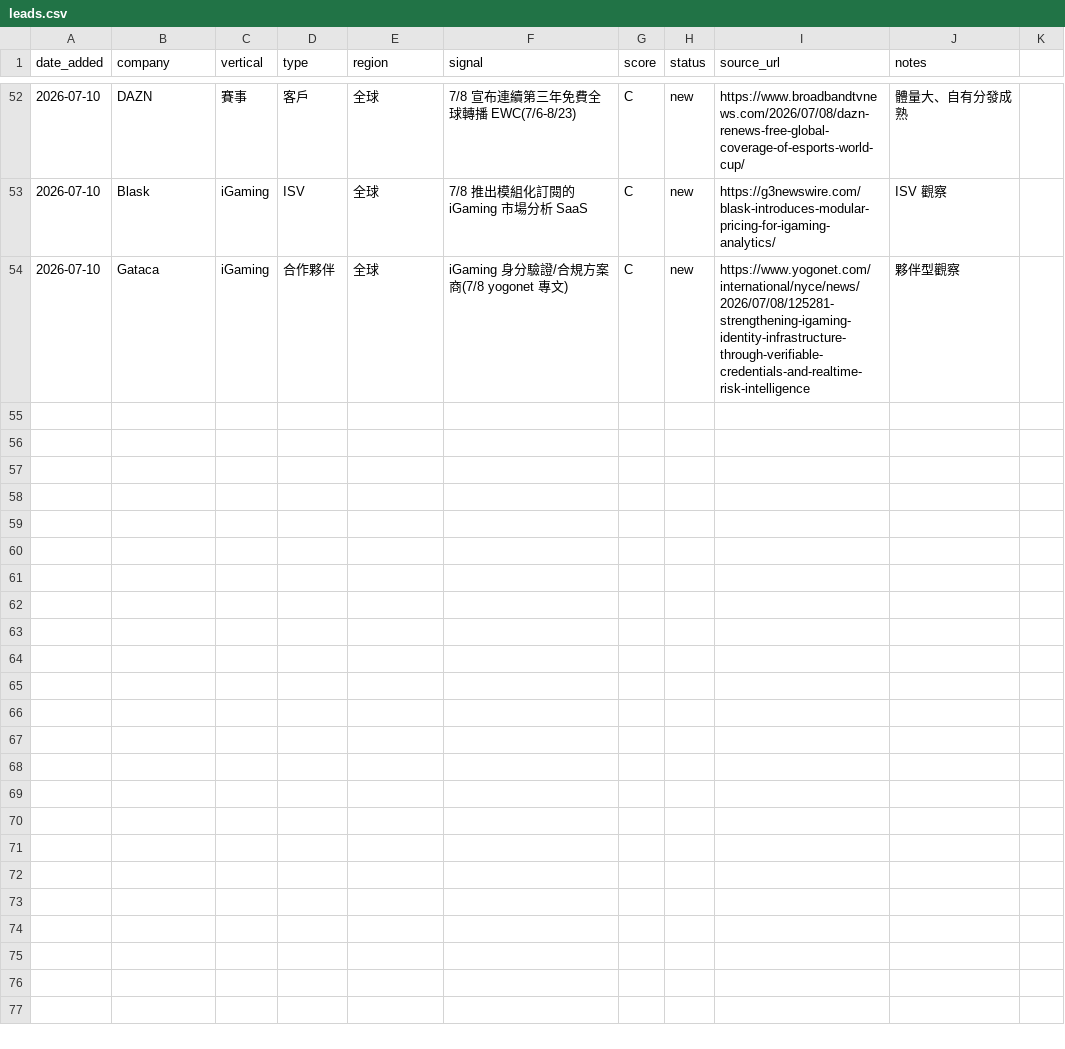
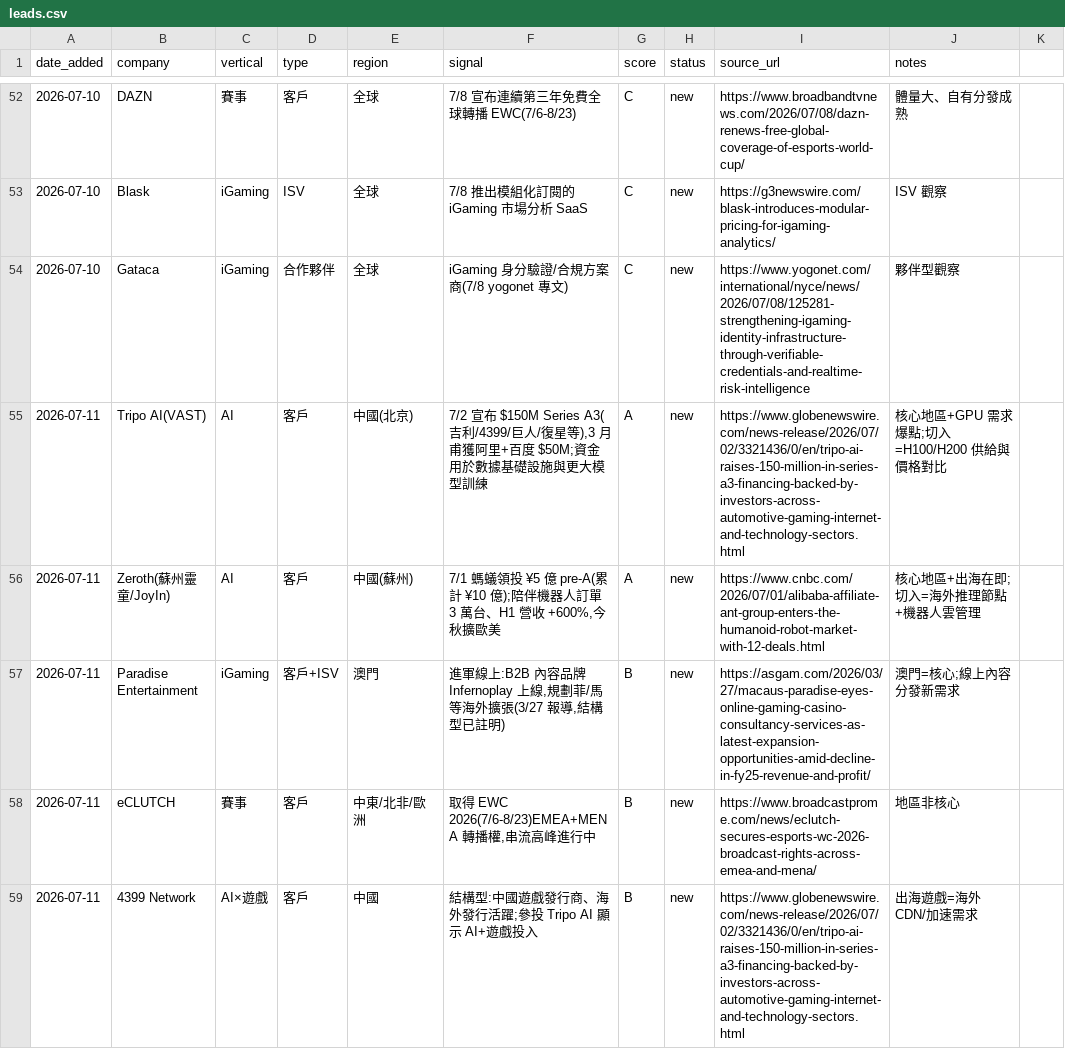
Before and after one commit to michael80321/AIBD, a CSV file: leads/leads.csv, drawn as a sheet; only a part is shown, gaps mark what is left out; the diff covers the shown part only.

```diff
--- a/leads/leads.csv
+++ b/leads/leads.csv
@@ -54 +54,6 @@ date_added,company,vertical,type,region,signal,score,status,source_url,notes
 2026-07-10,Gataca,iGaming,合作夥伴,全球,"iGaming 身分驗證/合規方案商(7/8 yogonet 專文)",C,new,https://www.yogonet.com/international/nyce/news/2026/07/08/125281-strengthening-igaming-identity-infrastructure-through-verifiable-credentials-and-realtime-risk-intelligence,夥伴型觀察
+2026-07-11,Tripo AI(VAST),AI,客戶,中國(北京),"7/2 宣布 $150M Series A3(吉利/4399/巨人/復星等),3 月甫獲阿里+百度 $50M;資金用於數據基礎設施與更大模型訓練",A,new,https://www.globenewswire.com/news-release/2026/07/02/3321436/0/en/tripo-ai-raises-150-million-in-series-a3-financing-backed-by-investors-across-automotive-gaming-internet-and-technology-sectors.html,"核心地區+GPU 需求爆點;切入=H100/H200 供給與價格對比"
+2026-07-11,Zeroth(蘇州靈童/JoyIn),AI,客戶,中國(蘇州),"7/1 螞蟻領投 ¥5 億 pre-A(累計 ¥10 億);陪伴機器人訂單 3 萬台、H1 營收 +600%,今秋擴歐美",A,new,https://www.cnbc.com/2026/07/01/alibaba-affiliate-ant-group-enters-the-humanoid-robot-market-with-12-deals.html,"核心地區+出海在即;切入=海外推理節點+機器人雲管理"
+2026-07-11,Paradise Entertainment,iGaming,客戶+ISV,澳門,"進軍線上:B2B 內容品牌 Infernoplay 上線,規劃菲/馬等海外擴張(3/27 報導,結構型已註明)",B,new,https://asgam.com/2026/03/27/macaus-paradise-eyes-online-gaming-casino-consultancy-services-as-latest-expansion-opportunities-amid-decline-in-fy25-revenue-and-profit/,澳門=核心;線上內容分發新需求
+2026-07-11,eCLUTCH,賽事,客戶,中東/北非/歐洲,"取得 EWC 2026(7/6-8/23)EMEA+MENA 轉播權,串流高峰進行中",B,new,https://www.broadcastprome.com/news/eclutch-secures-esports-wc-2026-broadcast-rights-across-emea-and-mena/,地區非核心
+2026-07-11,4399 Network,AI×遊戲,客戶,中國,"結構型:中國遊戲發行商、海外發行活躍;參投 Tripo AI 顯示 AI+遊戲投入",B,new,https://www.globenewswire.com/news-release/2026/07/02/3321436/0/en/tripo-ai-raises-150-million-in-series-a3-financing-backed-by-investors-across-automotive-gaming-internet-and-technology-sectors.html,出海遊戲=海外 CDN/加速需求
```
Also changed, not shown: 5 added rows elsewhere in this file, 3 other files.
